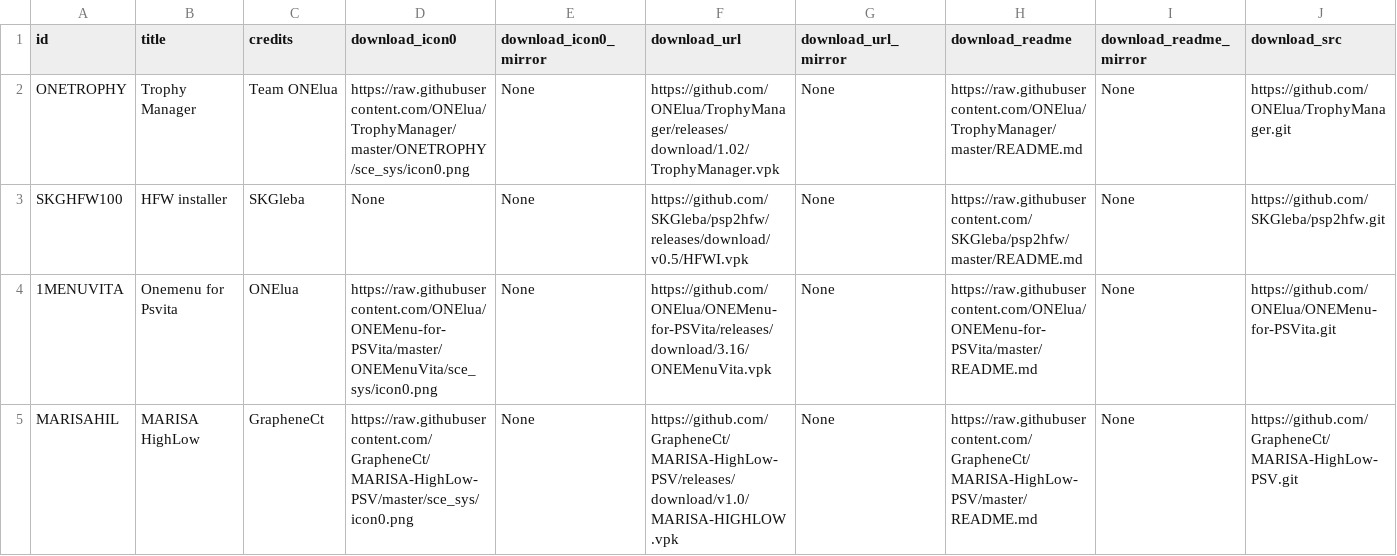
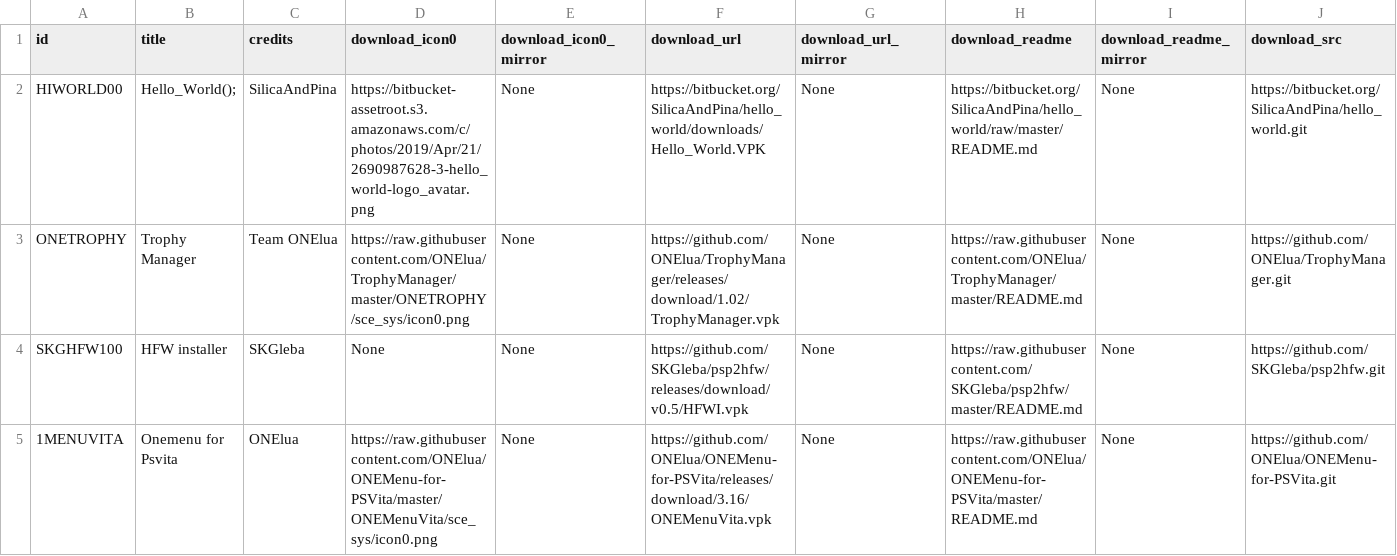
Before and after one commit to LiEnby/cbps-db, a CSV file: cbpsdb.csv, drawn as a sheet; only a part is shown; the shorter side is filled out with more unchanged rows; rows hold the shown columns only; the diff names each change by its address in the sheet, - before the commit and + after, or states it on an @@ line.

Commit message:
add-entry-42196591

```diff
--- a/cbpsdb.csv
+++ b/cbpsdb.csv
+row 2: HIWORLD00 | Hello_World(); | SilicaAndPina | https://bitbucket-assetroot.s3.amazonaws.com/c/photos/2019/Apr/21/2690987628-3-hello_world-logo_avatar.png | None | https://bitbucket.org/SilicaAndPina/hello_world/downloads/Hello_World.VPK | None | https://bitbucket.org/SilicaAndPina/hello_world/raw/master/README.md | None | https://bitbucket.org/SilicaAndPina/hello_world.git
```
